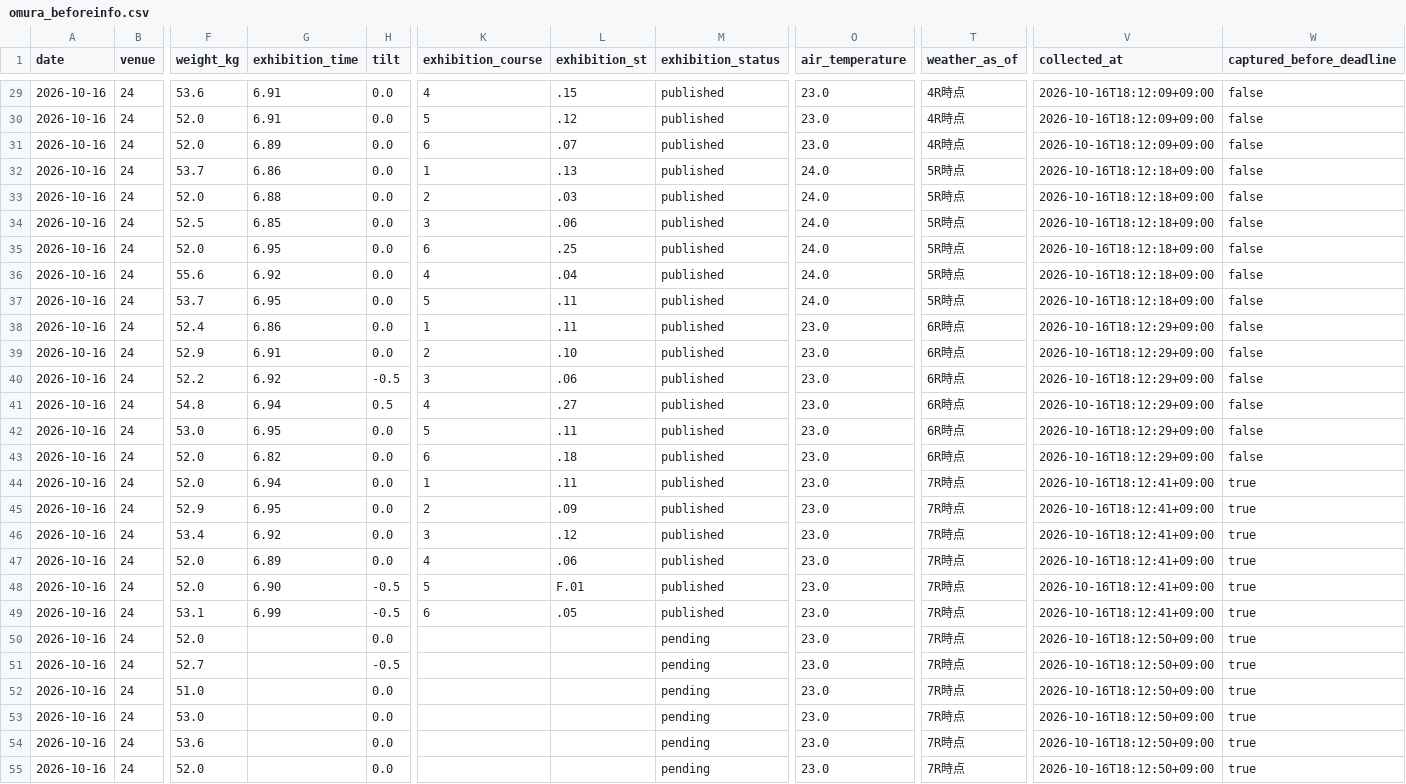
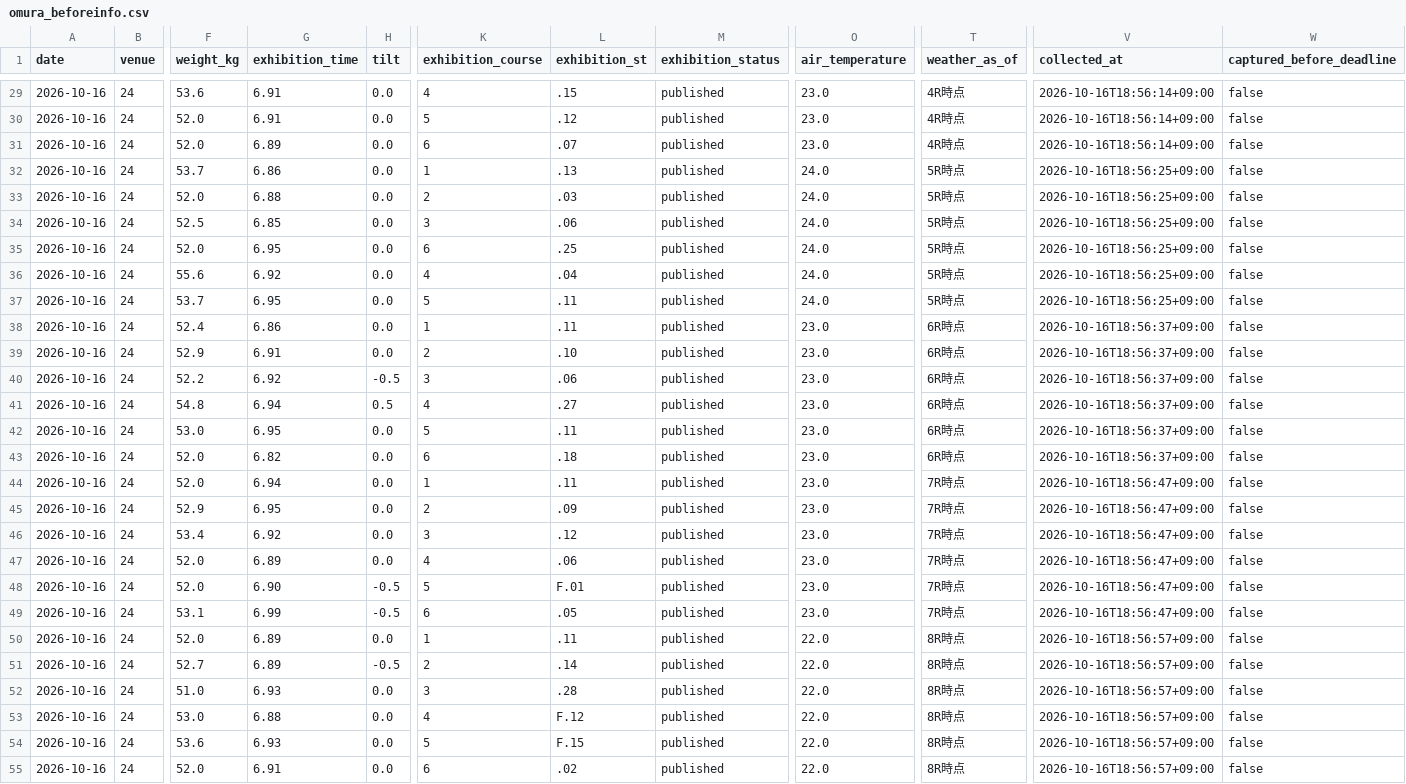
Before and after one commit to kasiwazakilove292-gif/boat-ai-app, a CSV file: data/omura_beforeinfo.csv, drawn as a sheet; only a part is shown, gaps mark what is left out; the diff covers the shown part only; the diff names each change by its address in the sheet, - before the commit and + after, or states it on an @@ line.

```diff
--- a/data/omura_beforeinfo.csv
+++ b/data/omura_beforeinfo.csv
-V29:V31 (collected_at): 2026-10-16T18:12:09+09:00
+V29:V31 (collected_at): 2026-10-16T18:56:14+09:00
-V32:V37 (collected_at): 2026-10-16T18:12:18+09:00
+V32:V37 (collected_at): 2026-10-16T18:56:25+09:00
-V38:V43 (collected_at): 2026-10-16T18:12:29+09:00
+V38:V43 (collected_at): 2026-10-16T18:56:37+09:00
-V44:V49 (collected_at): 2026-10-16T18:12:41+09:00
+V44:V49 (collected_at): 2026-10-16T18:56:47+09:00
-W44:W55 (captured_before_deadline): true
+W44:W55 (captured_before_deadline): false
-G50:G51 (exhibition_time): (empty)
+G50:G51 (exhibition_time): 6.89
-K50 (exhibition_course): (empty)
+K50 (exhibition_course): 1
-L50 (exhibition_st): (empty)
+L50 (exhibition_st): .11
-M50:M55 (exhibition_status): pending
+M50:M55 (exhibition_status): published
-O50:O55 (air_temperature): 23.0
+O50:O55 (air_temperature): 22.0
-T50:T55 (weather_as_of): 7R時点
+T50:T55 (weather_as_of): 8R時点
-V50:V55 (collected_at): 2026-10-16T18:12:50+09:00
+V50:V55 (collected_at): 2026-10-16T18:56:57+09:00
-K51 (exhibition_course): (empty)
+K51 (exhibition_course): 2
-L51 (exhibition_st): (empty)
+L51 (exhibition_st): .14
-G52 (exhibition_time): (empty)
+G52 (exhibition_time): 6.93
-K52 (exhibition_course): (empty)
+K52 (exhibition_course): 3
-L52 (exhibition_st): (empty)
+L52 (exhibition_st): .28
-G53 (exhibition_time): (empty)
+G53 (exhibition_time): 6.88
-K53 (exhibition_course): (empty)
+K53 (exhibition_course): 4
-L53 (exhibition_st): (empty)
+L53 (exhibition_st): F.12
-G54 (exhibition_time): (empty)
+G54 (exhibition_time): 6.93
-K54 (exhibition_course): (empty)
+K54 (exhibition_course): 5
-L54 (exhibition_st): (empty)
+L54 (exhibition_st): F.15
-G55 (exhibition_time): (empty)
+G55 (exhibition_time): 6.91
-K55 (exhibition_course): (empty)
+K55 (exhibition_course): 6
-L55 (exhibition_st): (empty)
+L55 (exhibition_st): .02
```
Also changed, not shown: 99 edited cells elsewhere in this file, data/beforeinfo/2026-10-16.csv, data/omura_entries.csv.
